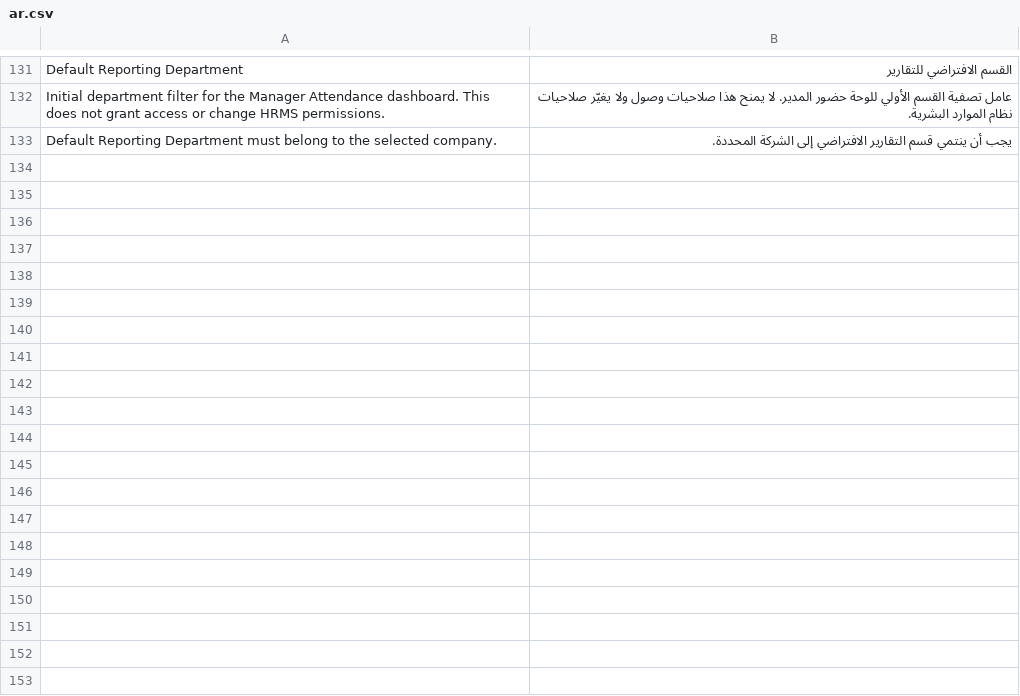
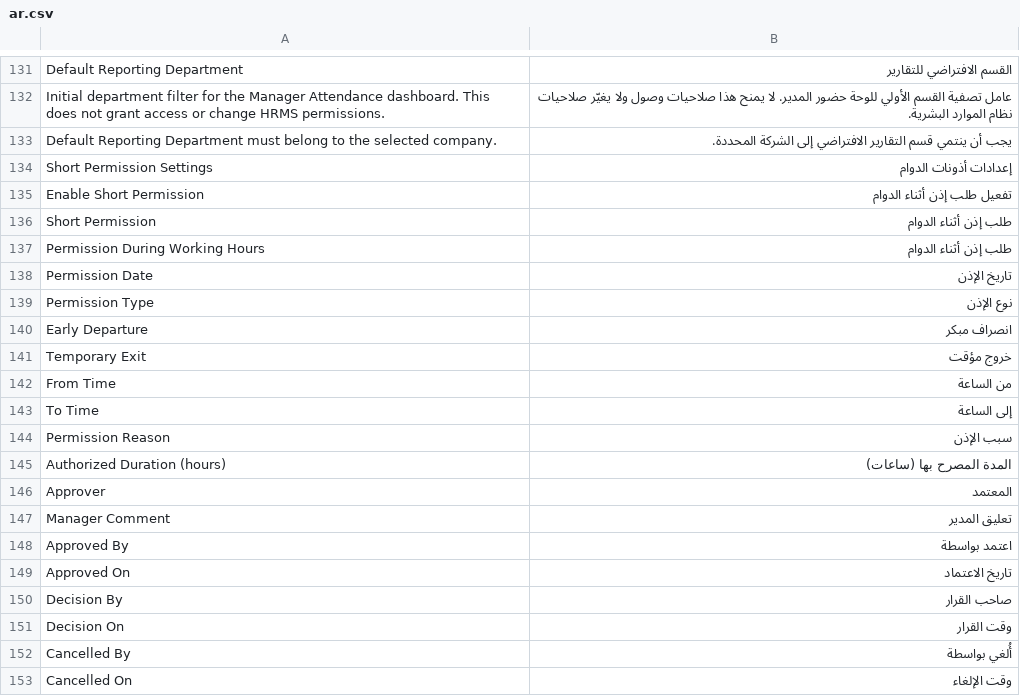
Before and after one commit to nagigithup/nagi_attendance, a CSV file: nagi_attendance/translations/ar.csv, drawn as a sheet; only a part is shown, gaps mark what is left out; the diff covers the shown part only; the diff names each change by its address in the sheet, - before the commit and + after, or states it on an @@ line.

```diff
--- a/nagi_attendance/translations/ar.csv
+++ b/nagi_attendance/translations/ar.csv
+row 134: Short Permission Settings | إعدادات أذونات الدوام
+row 135: Enable Short Permission | تفعيل طلب إذن أثناء الدوام
+row 136: Short Permission | طلب إذن أثناء الدوام
+row 137: Permission During Working Hours | طلب إذن أثناء الدوام
+row 138: Permission Date | تاريخ الإذن
+row 139: Permission Type | نوع الإذن
+row 140: Early Departure | انصراف مبكر
+row 141: Temporary Exit | خروج مؤقت
+row 142: From Time | من الساعة
+row 143: To Time | إلى الساعة
+row 144: Permission Reason | سبب الإذن
+row 145: Authorized Duration (hours) | المدة المصرح بها (ساعات)
+row 146: Approver | المعتمد
+row 147: Manager Comment | تعليق المدير
+row 148: Approved By | اعتمد بواسطة
+row 149: Approved On | تاريخ الاعتماد
+row 150: Decision By | صاحب القرار
+row 151: Decision On | وقت القرار
+row 152: Cancelled By | أُلغي بواسطة
+row 153: Cancelled On | وقت الإلغاء
```
Also changed, not shown: 14 added rows elsewhere in this file, 38 other files.
